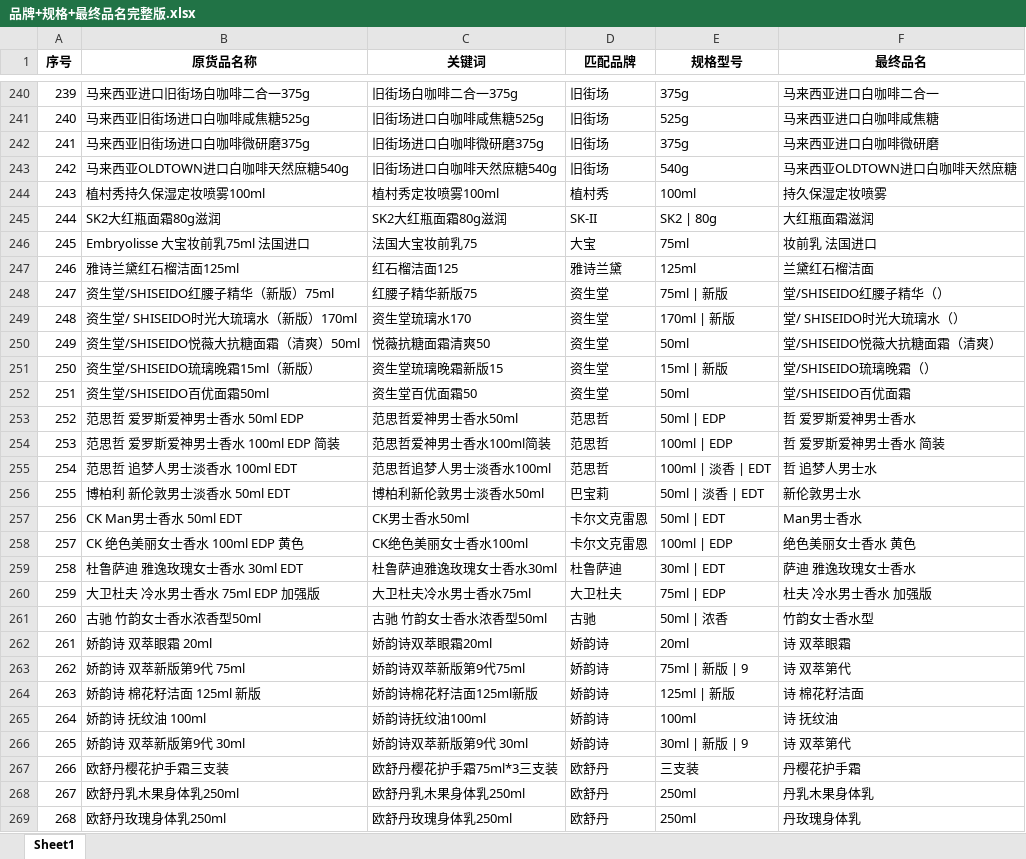
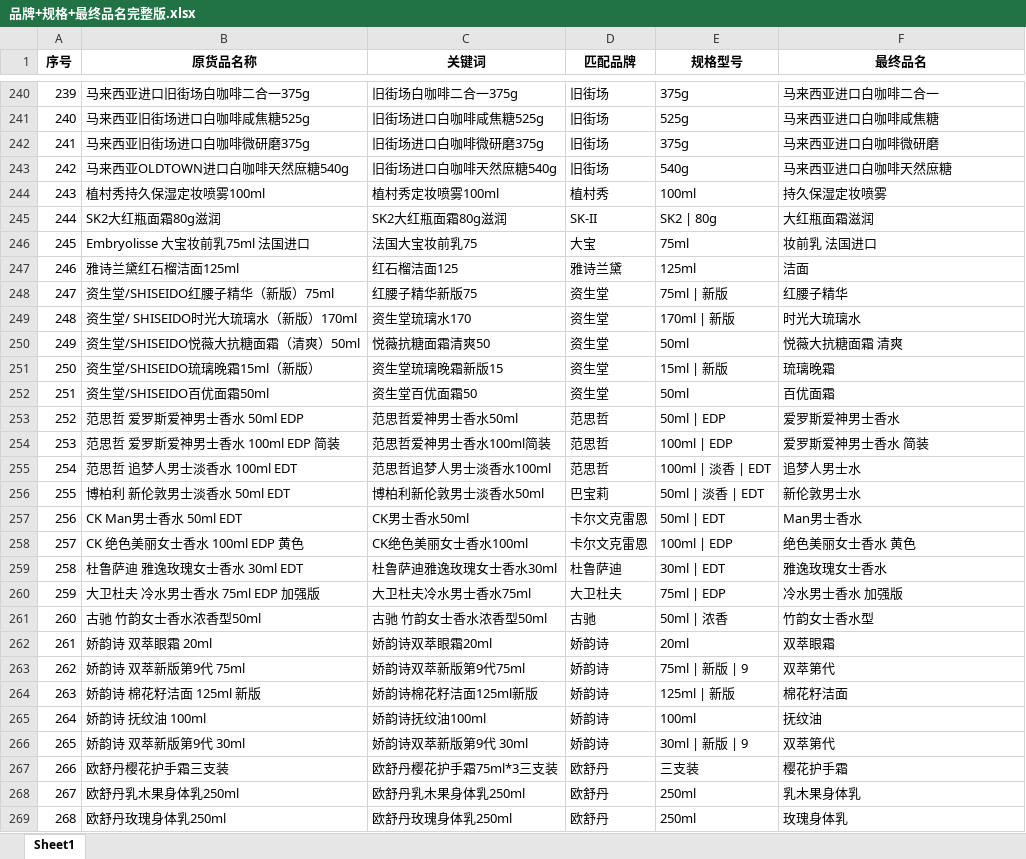
Before and after one commit to vampireli1900-dev/auto_product_collect, an Excel workbook: 校验开发/品牌+规格+最终品名完整版.xlsx, sheet Sheet1, drawn as a sheet; only a part is shown, gaps mark what is left out; values as stored, in another font and other column widths than the file's, no borders; the diff covers the shown part only; the diff names each change by its address in the sheet, - before the commit and + after, or states it on an @@ line.

```diff
--- a/校验开发/品牌+规格+最终品名完整版.xlsx (sheet Sheet1)
+++ b/校验开发/品牌+规格+最终品名完整版.xlsx (sheet Sheet1)
-F243 (最终品名): 马来西亚OLDTOWN进口白咖啡天然庶糖
+F243 (最终品名): 马来西亚进口白咖啡天然庶糖
-F247 (最终品名): 兰黛红石榴洁面
+F247 (最终品名): 洁面
-F248 (最终品名): 堂/SHISEIDO红腰子精华（）
+F248 (最终品名): 红腰子精华
-F249 (最终品名): 堂/ SHISEIDO时光大琉璃水（）
+F249 (最终品名): 时光大琉璃水
-F250 (最终品名): 堂/SHISEIDO悦薇大抗糖面霜（清爽）
+F250 (最终品名): 悦薇大抗糖面霜 清爽
-F251 (最终品名): 堂/SHISEIDO琉璃晚霜（）
+F251 (最终品名): 琉璃晚霜
-F252 (最终品名): 堂/SHISEIDO百优面霜
+F252 (最终品名): 百优面霜
-F253 (最终品名): 哲 爱罗斯爱神男士香水
+F253 (最终品名): 爱罗斯爱神男士香水
-F254 (最终品名): 哲 爱罗斯爱神男士香水 简装
+F254 (最终品名): 爱罗斯爱神男士香水 简装
-F255 (最终品名): 哲 追梦人男士水
+F255 (最终品名): 追梦人男士水
-F259 (最终品名): 萨迪 雅逸玫瑰女士香水
+F259 (最终品名): 雅逸玫瑰女士香水
-F260 (最终品名): 杜夫 冷水男士香水 加强版
+F260 (最终品名): 冷水男士香水 加强版
-F262 (最终品名): 诗 双萃眼霜
+F262 (最终品名): 双萃眼霜
-F263 (最终品名): 诗 双萃第代
+F263 (最终品名): 双萃第代
-F264 (最终品名): 诗 棉花籽洁面
+F264 (最终品名): 棉花籽洁面
-F265 (最终品名): 诗 抚纹油
+F265 (最终品名): 抚纹油
-F266 (最终品名): 诗 双萃第代
+F266 (最终品名): 双萃第代
-F267 (最终品名): 丹樱花护手霜
+F267 (最终品名): 樱花护手霜
-F268 (最终品名): 丹乳木果身体乳
+F268 (最终品名): 乳木果身体乳
-F269 (最终品名): 丹玫瑰身体乳
+F269 (最终品名): 玫瑰身体乳
```
Also changed, not shown: 191 edited cells elsewhere in this sheet, 商品采集汇总.xlsx, 搜索名单.xlsx, 7 other files.
